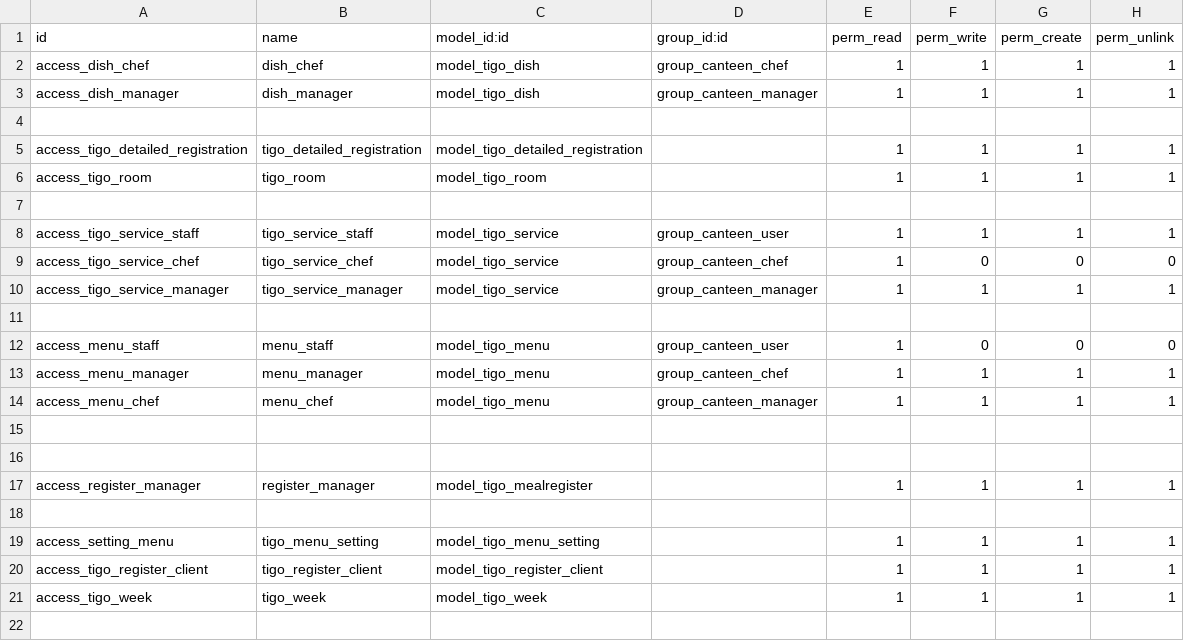
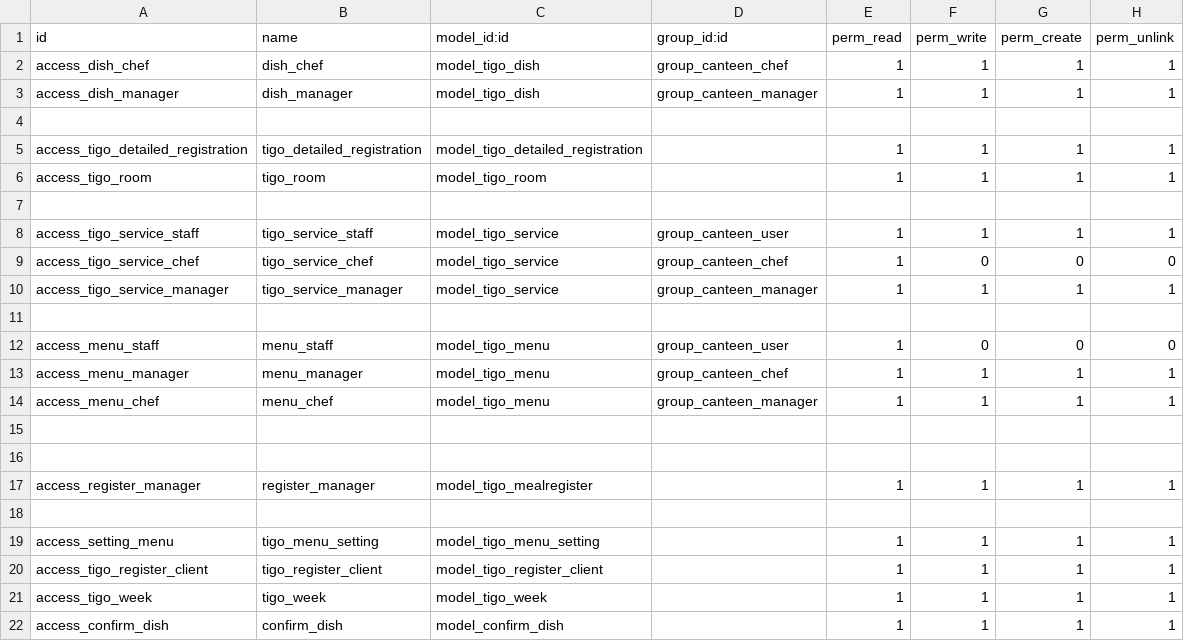
Before and after one commit to tuantruong01/QLSA, a CSV file: QL_SA/z_base/security/ir.model.access.csv, drawn as a sheet; the diff names each change by its address in the sheet, - before the commit and + after, or states it on an @@ line.

```diff
--- a/QL_SA/z_base/security/ir.model.access.csv
+++ b/QL_SA/z_base/security/ir.model.access.csv
+row 22: access_confirm_dish | confirm_dish | model_confirm_dish |  | 1 | 1 | 1 | 1
```
Also changed, not shown: 11 other files.
